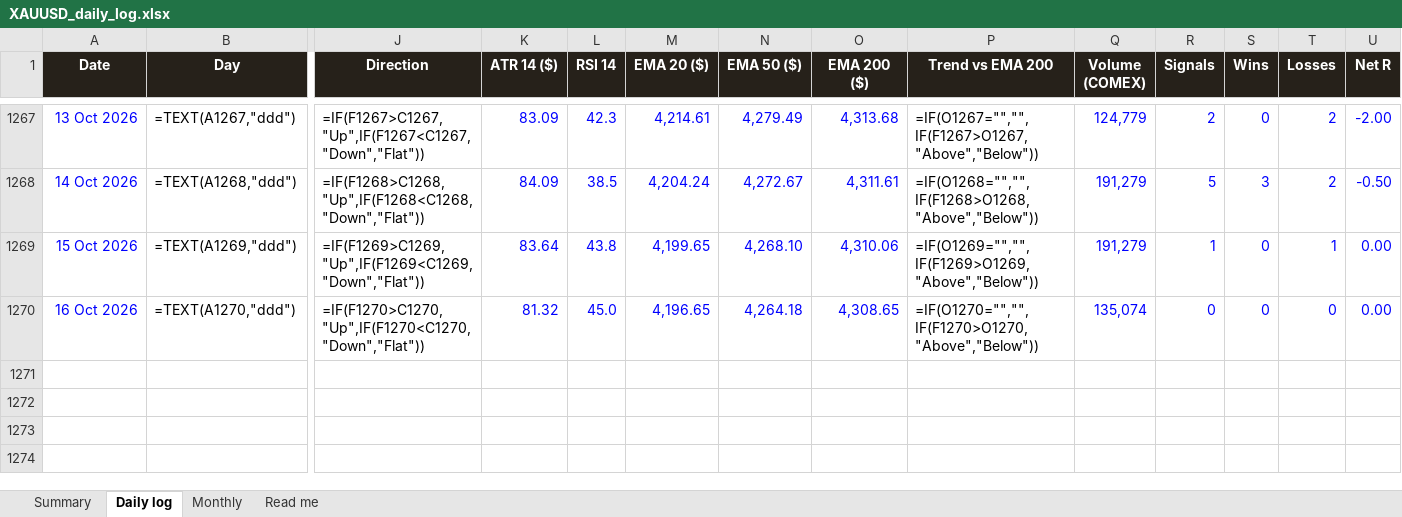
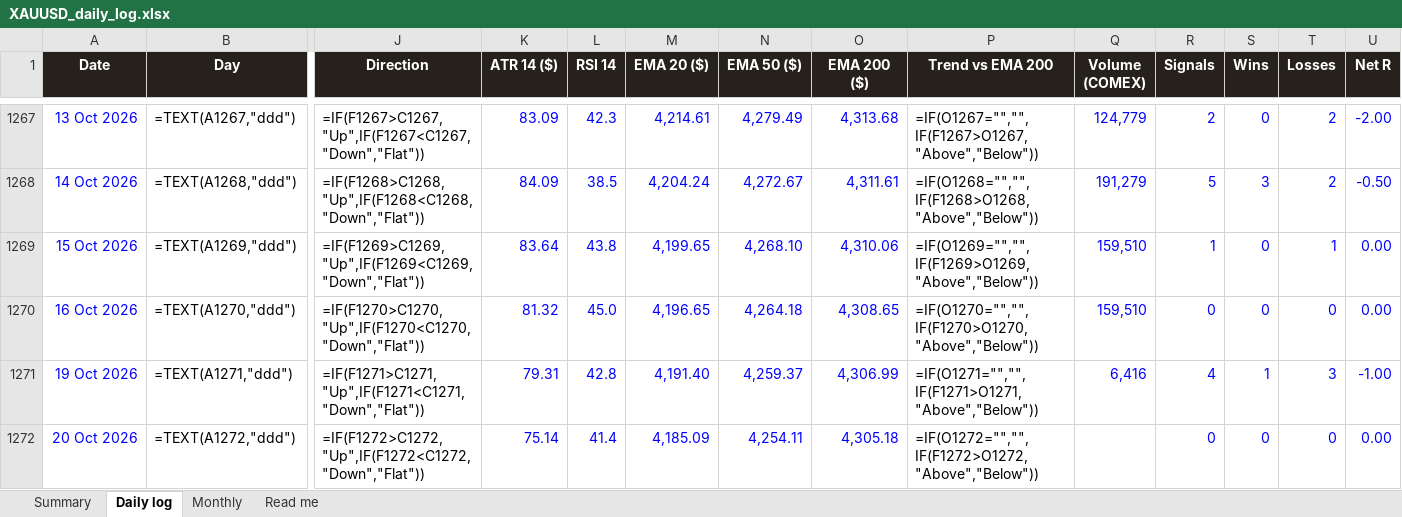
Before and after one commit to basemayman-ux/gold-agent, an Excel workbook: docs/data/XAUUSD_daily_log.xlsx, sheet Daily log, drawn as a sheet; only a part is shown, gaps mark what is left out; values as stored, in another font and other column widths than the file's, no borders; formulas without a stored value are shown as written; conditional formats not drawn; rows hold the shown columns only; the diff names each change by its address in the sheet, - before the commit and + after, or states it on an @@ line.

Commit message:
daily log 2026-10-20

```diff
--- a/docs/data/XAUUSD_daily_log.xlsx (sheet Daily log)
+++ b/docs/data/XAUUSD_daily_log.xlsx (sheet Daily log)
-Q1269 (Volume (COMEX)): 191,279
+Q1269 (Volume (COMEX)): 159,510
-Q1270 (Volume (COMEX)): 135,074
+Q1270 (Volume (COMEX)): 159,510
+row 1271: 19 Oct 2026 | =TEXT(A1271,"ddd") | =IF(F1271>C1271,"Up",IF(F1271<C1271,"Down","Flat")) | 79.31 | 42.8 | 4,191.40 | 4,259.37 | 4,306.99 | =IF(O1271="","",IF(F1271>O1271,"Above","Below")) | 6,416 | 4 | 1 | 3 | -1.00
+row 1272: 20 Oct 2026 | =TEXT(A1272,"ddd") | =IF(F1272>C1272,"Up",IF(F1272<C1272,"Down","Flat")) | 75.14 | 41.4 | 4,185.09 | 4,254.11 | 4,305.18 | =IF(O1272="","",IF(F1272>O1272,"Above","Below")) |  | 0 | 0 | 0 | 0.00
```
Also changed, not shown: 1 other file.
